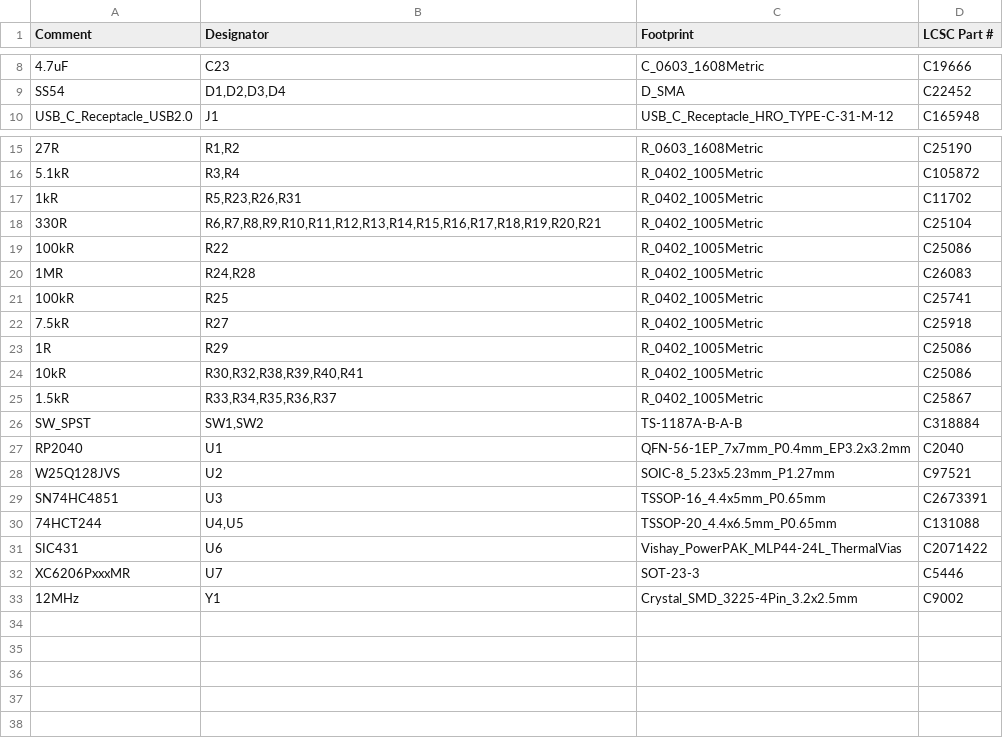
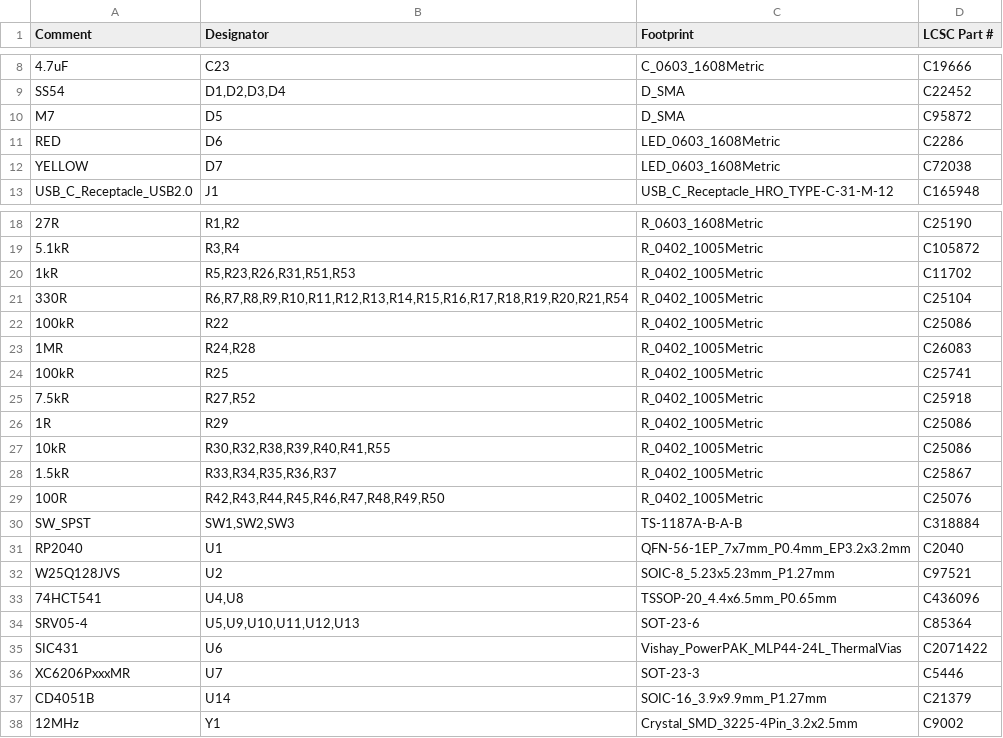
Before and after one commit to ko-tyat-ki/universal-ear, a CSV file: hardware/electronics/kat_control_board/kat_control_board_bom_jlc.csv, drawn as a sheet; only a part is shown, gaps mark what is left out.

```diff
--- a/hardware/electronics/kat_control_board/kat_control_board_bom_jlc.csv
+++ b/hardware/electronics/kat_control_board/kat_control_board_bom_jlc.csv
@@ -9,2 +9,5 @@
 "SS54","D1,D2,D3,D4","D_SMA","C22452"
+"M7","D5","D_SMA","C95872"
+"RED","D6","LED_0603_1608Metric","C2286"
+"YELLOW","D7","LED_0603_1608Metric","C72038"
 "USB_C_Receptacle_USB2.0","J1","USB_C_Receptacle_HRO_TYPE-C-31-M-12","C165948"
@@ -16,4 +19,4 @@
 "5.1kR","R3,R4","R_0402_1005Metric","C105872"
-"1kR","R5,R23,R26,R31","R_0402_1005Metric","C11702"
-"330R","R6,R7,R8,R9,R10,R11,R12,R13,R14,R15,R16,R17,R18,R19,R20,R21","R_0402_1005Metric","C25104"
+"1kR","R5,R23,R26,R31,R51,R53","R_0402_1005Metric","C11702"
+"330R","R6,R7,R8,R9,R10,R11,R12,R13,R14,R15,R16,R17,R18,R19,R20,R21,R54","R_0402_1005Metric","C25104"
 "100kR","R22","R_0402_1005Metric","C25086"
@@ -21,13 +24,15 @@
 "100kR","R25","R_0402_1005Metric","C25741"
-"7.5kR","R27","R_0402_1005Metric","C25918"
+"7.5kR","R27,R52","R_0402_1005Metric","C25918"
 "1R","R29","R_0402_1005Metric","C25086"
-"10kR","R30,R32,R38,R39,R40,R41","R_0402_1005Metric","C25086"
+"10kR","R30,R32,R38,R39,R40,R41,R55","R_0402_1005Metric","C25086"
 "1.5kR","R33,R34,R35,R36,R37","R_0402_1005Metric","C25867"
-"SW_SPST","SW1,SW2","TS-1187A-B-A-B","C318884"
+"100R","R42,R43,R44,R45,R46,R47,R48,R49,R50","R_0402_1005Metric","C25076"
+"SW_SPST","SW1,SW2,SW3","TS-1187A-B-A-B","C318884"
 "RP2040","U1","QFN-56-1EP_7x7mm_P0.4mm_EP3.2x3.2mm","C2040"
 "W25Q128JVS","U2","SOIC-8_5.23x5.23mm_P1.27mm","C97521"
-"SN74HC4851","U3","TSSOP-16_4.4x5mm_P0.65mm","C2673391"
-"74HCT244","U4,U5","TSSOP-20_4.4x6.5mm_P0.65mm","C131088"
+"74HCT541","U4,U8","TSSOP-20_4.4x6.5mm_P0.65mm","C436096"
+"SRV05-4","U5,U9,U10,U11,U12,U13","SOT-23-6","C85364"
 "SIC431","U6","Vishay_PowerPAK_MLP44-24L_ThermalVias","C2071422"
 "XC6206PxxxMR","U7","SOT-23-3","C5446"
+"CD4051B","U14","SOIC-16_3.9x9.9mm_P1.27mm","C21379"
 "12MHz","Y1","Crystal_SMD_3225-4Pin_3.2x2.5mm","C9002"
```
Also changed, not shown: hardware/electronics/kat_control_board/kat_control_board_cpl_jlc.csv, 43 other files.
